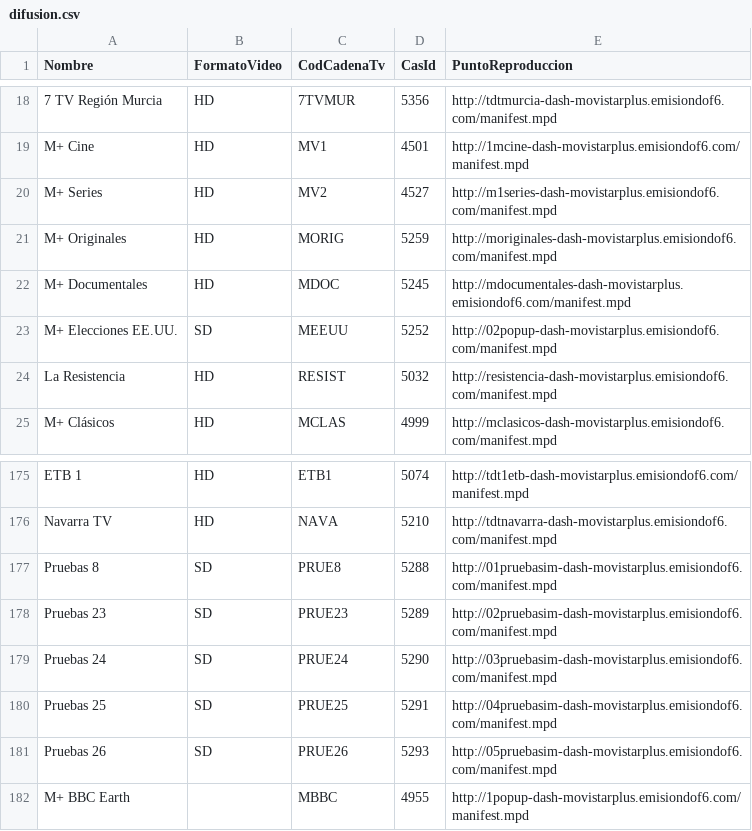
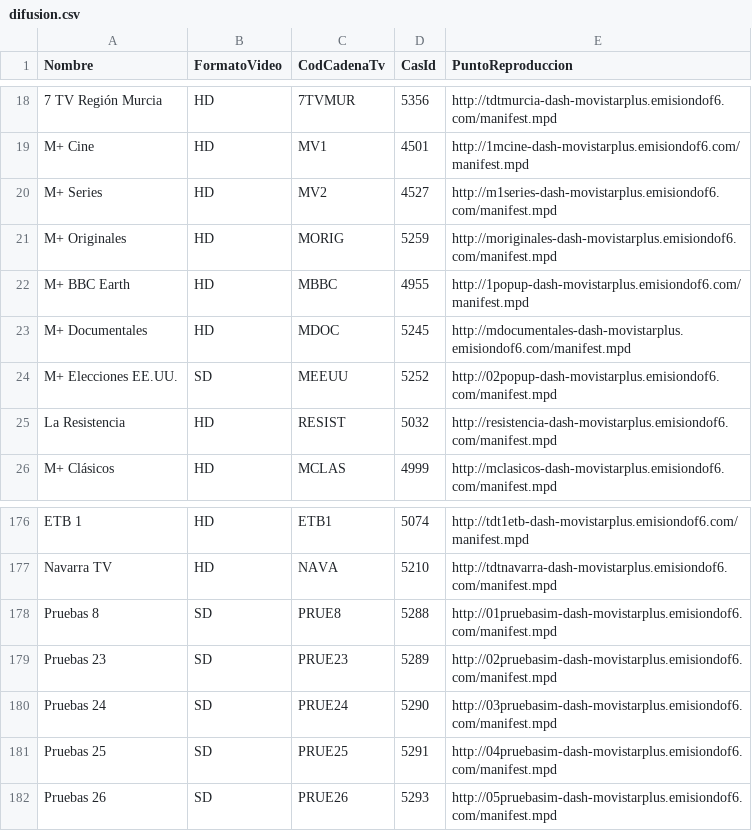
Before and after one commit to alicatesTEAM/Mfeed, a CSV file: difusion.csv, drawn as a sheet; only a part is shown, gaps mark what is left out; removed rows and columns are numbered as before the commit, all else as after; the diff names each change by its address in the sheet, - before the commit and + after, or states it on an @@ line.

```diff
--- a/difusion.csv
+++ b/difusion.csv
+row 22: M+ BBC Earth | HD | MBBC | 4955 | http://1popup-dash-movistarplus.emisiondof6.com/manifest.mpd
-row 182: M+ BBC Earth |  | MBBC | 4955 | http://1popup-dash-movistarplus.emisiondof6.com/manifest.mpd
```
Also changed, not shown: ott.csv.
